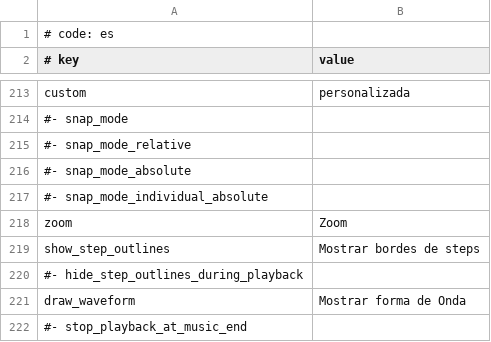
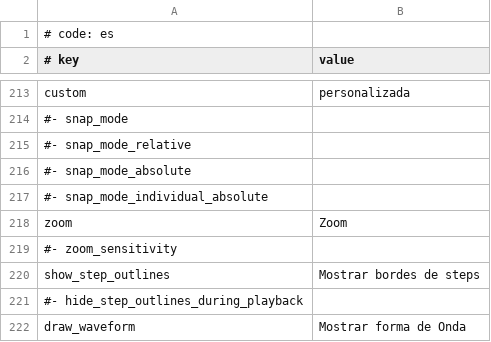
Before and after one commit to rokiri/MikuMikuWorld-EXTENDED, a CSV file: MikuMikuWorld/res/i18n/es.csv, drawn as a sheet; only a part is shown, gaps mark what is left out; the shorter side is filled out with more unchanged rows; the diff names each change by its address in the sheet, - before the commit and + after, or states it on an @@ line.

```diff
--- a/MikuMikuWorld/res/i18n/es.csv
+++ b/MikuMikuWorld/res/i18n/es.csv
+row 219: #- zoom_sensitivity
```
Also changed, not shown: MikuMikuWorld/res/i18n/en.csv, MikuMikuWorld/res/i18n/ja.csv, 14 other files.
